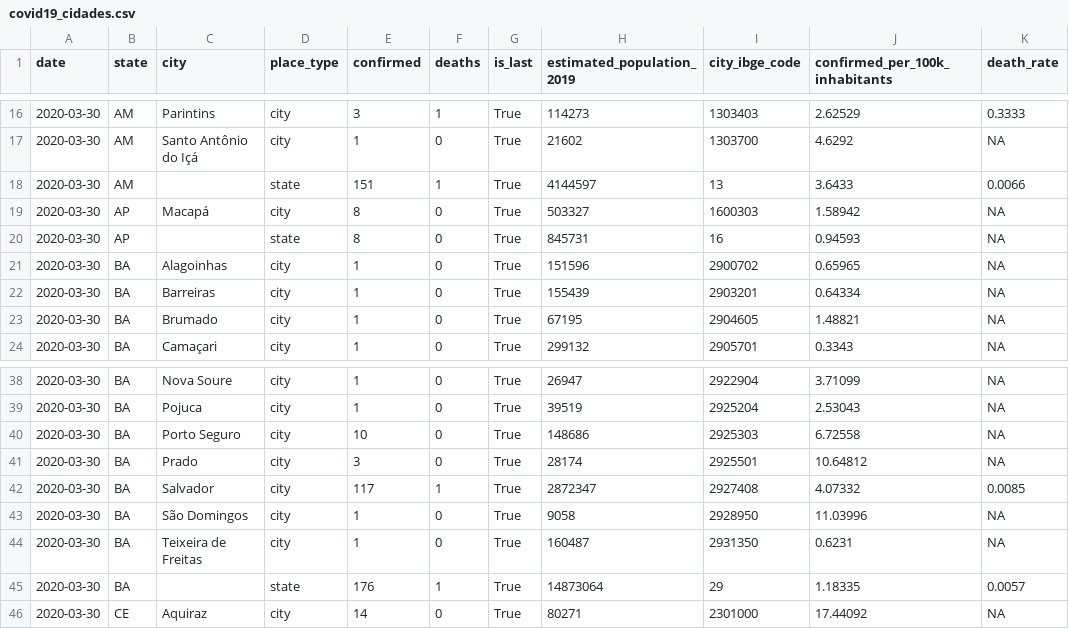
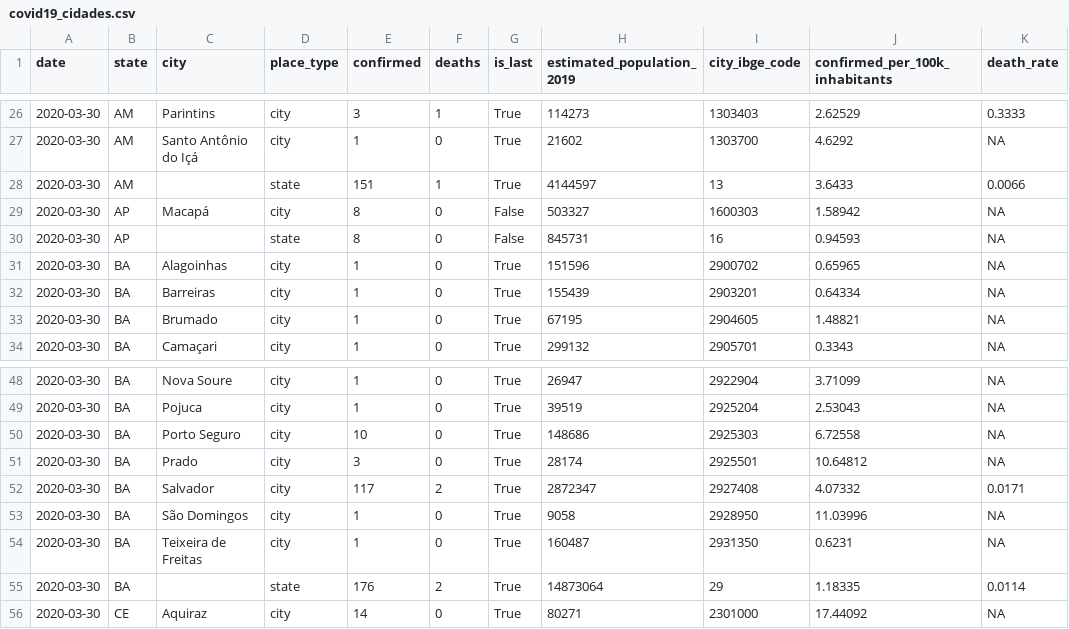
Before and after one commit to labbcb/covid19unicamp, a CSV file: covid19_cidades.csv, drawn as a sheet; only a part is shown, gaps mark what is left out; the diff covers the shown part only.

```diff
--- a/covid19_cidades.csv
+++ b/covid19_cidades.csv
@@ -18,4 +28,4 @@ date,state,city,place_type,confirmed,deaths,is_last,estimated_population_2019,ci
 2020-03-30,AM,,state,151,1,True,4144597,13,3.6433,0.0066
-2020-03-30,AP,Macapá,city,8,0,True,503327,1600303,1.58942,NA
-2020-03-30,AP,,state,8,0,True,845731,16,0.94593,NA
+2020-03-30,AP,Macapá,city,8,0,False,503327,1600303,1.58942,NA
+2020-03-30,AP,,state,8,0,False,845731,16,0.94593,NA
 2020-03-30,BA,Alagoinhas,city,1,0,True,151596,2900702,0.65965,NA
@@ -41,6 +51,6 @@ date,state,city,place_type,confirmed,deaths,is_last,estimated_population_2019,ci
 2020-03-30,BA,Prado,city,3,0,True,28174,2925501,10.64812,NA
-2020-03-30,BA,Salvador,city,117,1,True,2872347,2927408,4.07332,0.0085
+2020-03-30,BA,Salvador,city,117,2,True,2872347,2927408,4.07332,0.0171
 2020-03-30,BA,São Domingos,city,1,0,True,9058,2928950,11.03996,NA
 2020-03-30,BA,Teixeira de Freitas,city,1,0,True,160487,2931350,0.6231,NA
-2020-03-30,BA,,state,176,1,True,14873064,29,1.18335,0.0057
+2020-03-30,BA,,state,176,2,True,14873064,29,1.18335,0.0114
 2020-03-30,CE,Aquiraz,city,14,0,True,80271,2301000,17.44092,NA
```
Also changed, not shown: 11 added rows and 17 edited cells elsewhere in this file, 2 other files.
